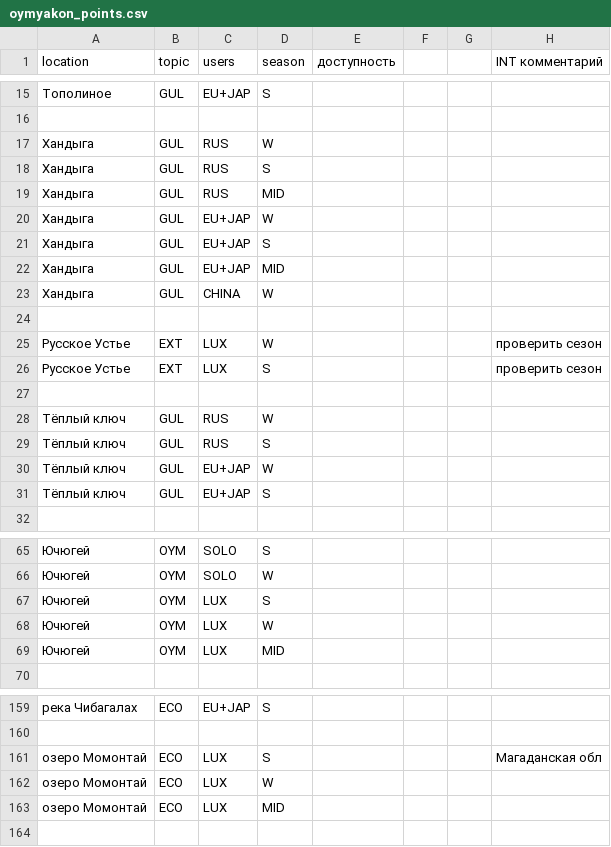
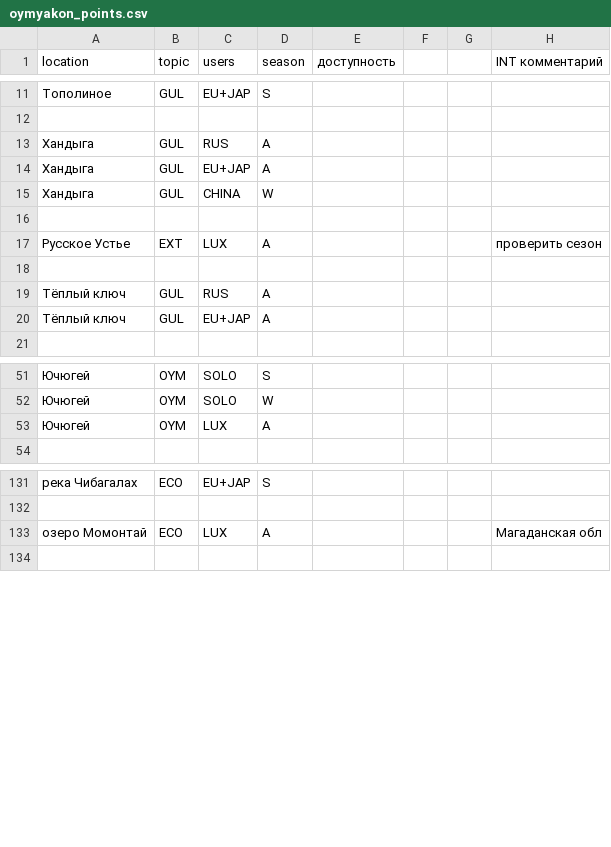
Before and after one commit to designunit/oymyakon-data, a CSV file: oymyakon_points.csv, drawn as a sheet; only a part is shown, gaps mark what is left out; the diff covers the shown part only.

```diff
--- a/oymyakon_points.csv
+++ b/oymyakon_points.csv
@@ -16,17 +12,10 @@ location,topic,users,season,доступность,,,INT комментарий
 ,,,,,,,
-Хандыга,GUL,RUS,W,,,,
-Хандыга,GUL,RUS,S,,,,
-Хандыга,GUL,RUS,MID,,,,
-Хандыга,GUL,EU+JAP,W,,,,
-Хандыга,GUL,EU+JAP,S,,,,
-Хандыга,GUL,EU+JAP,MID,,,,
+Хандыга,GUL,RUS,A,,,,
+Хандыга,GUL,EU+JAP,A,,,,
 Хандыга,GUL,CHINA,W,,,,
 ,,,,,,,
-Русское Устье,EXT,LUX,W,,,,проверить сезон
-Русское Устье,EXT,LUX,S,,,,проверить сезон
+Русское Устье,EXT,LUX,A,,,,проверить сезон
 ,,,,,,,
-Тёплый ключ,GUL,RUS,W,,,,
-Тёплый ключ,GUL,RUS,S,,,,
-Тёплый ключ,GUL,EU+JAP,W,,,,
-Тёплый ключ,GUL,EU+JAP,S,,,,
+Тёплый ключ,GUL,RUS,A,,,,
+Тёплый ключ,GUL,EU+JAP,A,,,,
 ,,,,,,,
@@ -66,5 +52,3 @@ location,topic,users,season,доступность,,,INT комментарий
 Ючюгей,OYM,SOLO,W,,,,
-Ючюгей,OYM,LUX,S,,,,
-Ючюгей,OYM,LUX,W,,,,
-Ючюгей,OYM,LUX,MID,,,,
+Ючюгей,OYM,LUX,A,,,,
 ,,,,,,,
@@ -160,5 +132,3 @@ location,topic,users,season,доступность,,,INT комментарий
 ,,,,,,,
-озеро Момонтай,ECO,LUX,S,,,,Магаданская обл
-озеро Момонтай,ECO,LUX,W,,,,
-озеро Момонтай,ECO,LUX,MID,,,,
+озеро Момонтай,ECO,LUX,A,,,,Магаданская обл
 ,,,,,,,
```
Also changed, not shown: 7 added rows, 23 removed rows and 17 edited cells elsewhere in this file.
